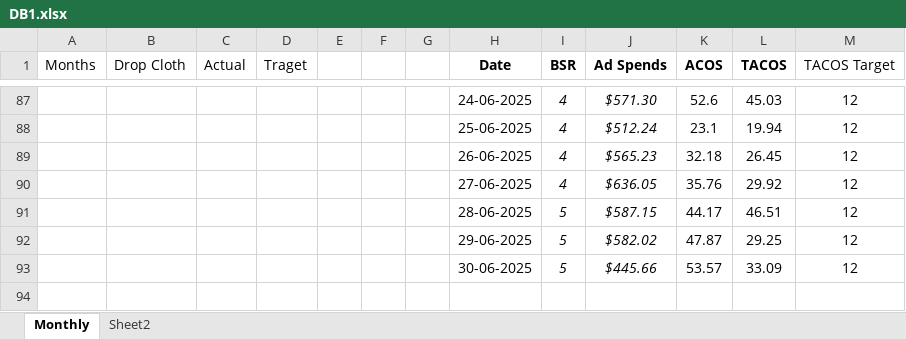
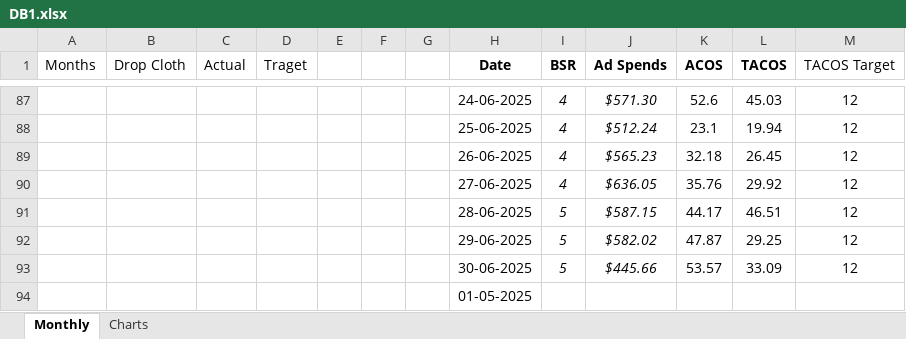
Before and after one commit to akash-sinku/exexl, an Excel workbook: DB1.xlsx, sheet Monthly, drawn as a sheet; only a part is shown, gaps mark what is left out; values as stored, in another font and other column widths than the file's, no borders; table styles not drawn; the diff names each change by its address in the sheet, - before the commit and + after, or states it on an @@ line.

```diff
--- a/DB1.xlsx (sheet Monthly)
+++ b/DB1.xlsx (sheet Monthly)
-sheet tab: Sheet2
+sheet tab: Charts
+row 94:  |  |  |  |  |  |  | 01-05-2025
```
Also changed, not shown: sheet Charts, charts or pictures.
